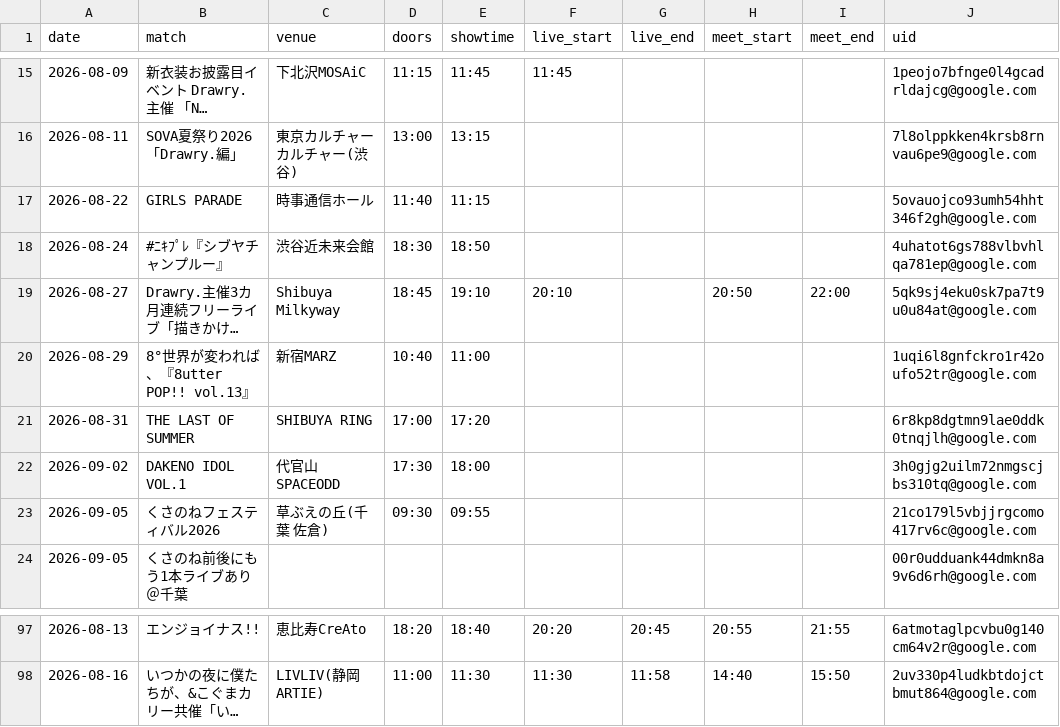
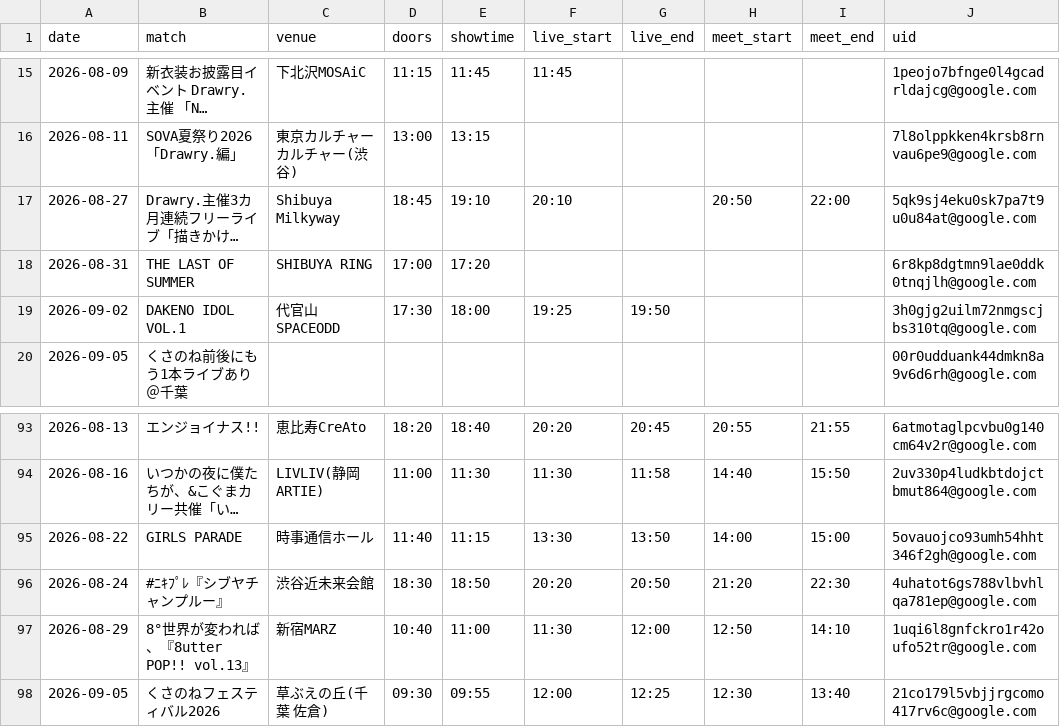
Before and after one commit to ganbaramen/drawrydb, a CSV file: data/input/event_overrides.csv, drawn as a sheet; only a part is shown, gaps mark what is left out; long unchanged cells end in …; removed rows and columns are numbered as before the commit, all else as after; the diff names each change by its address in the sheet, - before the commit and + after, or states it on an @@ line.

Commit message:
Add times for future events

```diff
--- a/data/input/event_overrides.csv
+++ b/data/input/event_overrides.csv
-row 17: 2026-08-22 | GIRLS PARADE | 時事通信ホール | 11:40 | 11:15 |  |  |  |  | 5ovauojco93umh54hht346f2gh@google.com
-row 18: 2026-08-24 | #ﾆｷﾌﾟﾚ『シブヤチャンプルー』 | 渋谷近未来会館 | 18:30 | 18:50 |  |  |  |  | 4uhatot6gs788vlbvhlqa781ep@google.com
-row 20: 2026-08-29 | 8°世界が変われば、『8utter POP!! vol.13』 | 新宿MARZ | 10:40 | 11:00 |  |  |  |  | 1uqi6l8gnfckro1r42oufo52tr@google.com
-F19 (live_start): (empty)
+F19 (live_start): 19:25
-G19 (live_end): (empty)
+G19 (live_end): 19:50
-row 23: 2026-09-05 | くさのねフェスティバル2026 | 草ぶえの丘(千葉 佐倉) | 09:30 | 09:55 |  |  |  |  | 21co179l5vbjjrgcomo417rv6c@google.com
+row 95: 2026-08-22 | GIRLS PARADE | 時事通信ホール | 11:40 | 11:15 | 13:30 | 13:50 | 14:00 | 15:00 | 5ovauojco93umh54hht346f2gh@google.com
+row 96: 2026-08-24 | #ﾆｷﾌﾟﾚ『シブヤチャンプルー』 | 渋谷近未来会館 | 18:30 | 18:50 | 20:20 | 20:50 | 21:20 | 22:30 | 4uhatot6gs788vlbvhlqa781ep@google.com
+row 97: 2026-08-29 | 8°世界が変われば、『8utter POP!! vol.13』 | 新宿MARZ | 10:40 | 11:00 | 11:30 | 12:00 | 12:50 | 14:10 | 1uqi6l8gnfckro1r42oufo52tr@google.com
+row 98: 2026-09-05 | くさのねフェスティバル2026 | 草ぶえの丘(千葉 佐倉) | 09:30 | 09:55 | 12:00 | 12:25 | 12:30 | 13:40 | 21co179l5vbjjrgcomo417rv6c@google.com
```
Also changed, not shown: data/generated/drawry_schedule.csv, 1 other file.
